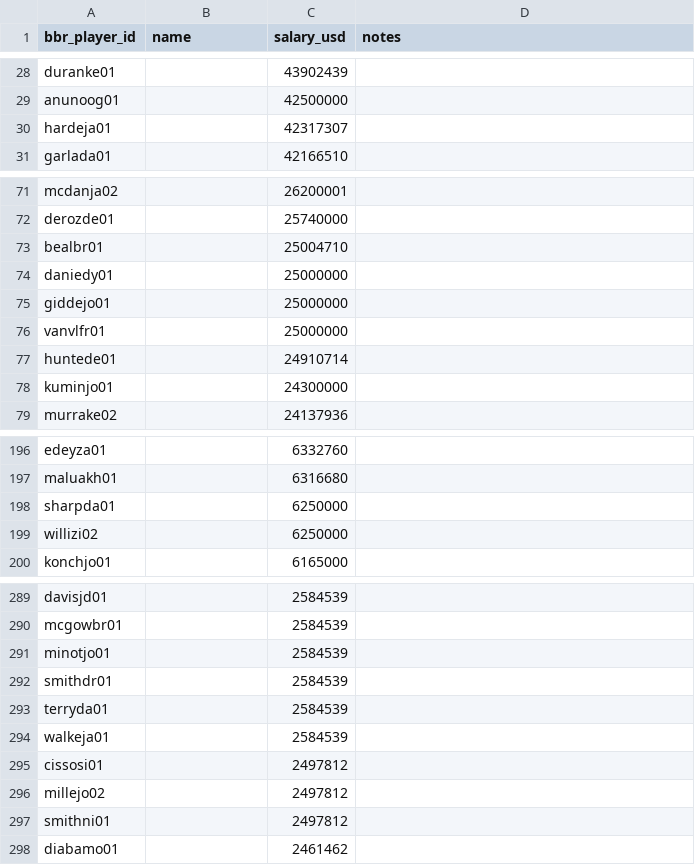
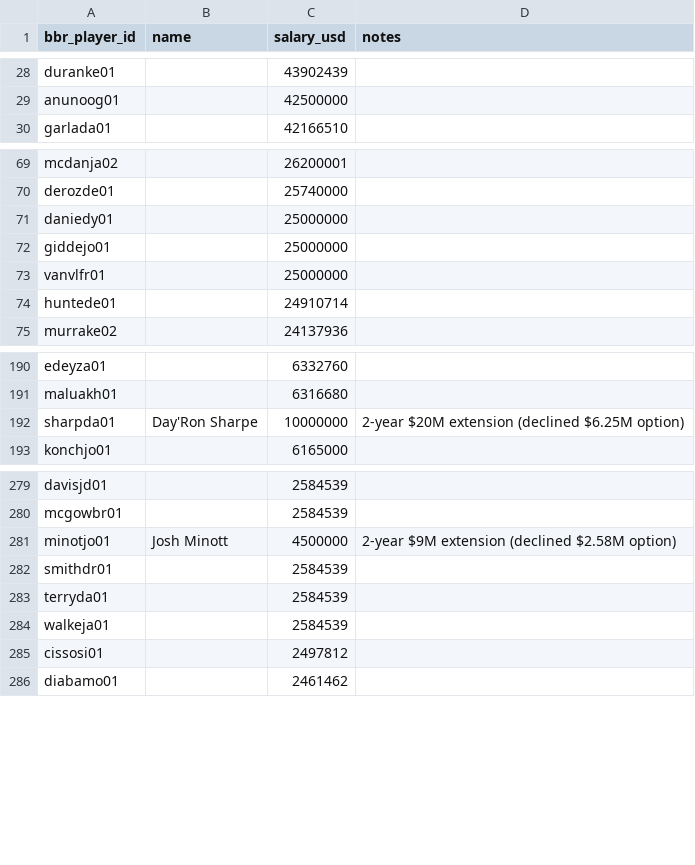
Before and after one commit to ballacademy/NBA-head-to-head-, a CSV file: data/manual/nba-salaries.csv, drawn as a sheet; only a part is shown, gaps mark what is left out; the diff covers the shown part only.

```diff
--- a/data/manual/nba-salaries.csv
+++ b/data/manual/nba-salaries.csv
@@ -29,3 +29,2 @@ duranke01,,43902439,
 anunoog01,,42500000,
-hardeja01,,42317307,
 garlada01,,42166510,
@@ -72,3 +70,2 @@ mcdanja02,,26200001,
 derozde01,,25740000,
-bealbr01,,25004710,
 daniedy01,,25000000,
@@ -77,3 +74,2 @@ vanvlfr01,,25000000,
 huntede01,,24910714,
-kuminjo01,,24300000,
 murrake02,,24137936,
@@ -197,4 +191,3 @@ edeyza01,,6332760,
 maluakh01,,6316680,
-sharpda01,,6250000,
-willizi02,,6250000,
+sharpda01,Day'Ron Sharpe,10000000,2-year $20M extension (declined $6.25M option)
 konchjo01,,6165000,
@@ -290,3 +280,3 @@ davisjd01,,2584539,
 mcgowbr01,,2584539,
-minotjo01,,2584539,
+minotjo01,Josh Minott,4500000,2-year $9M extension (declined $2.58M option)
 smithdr01,,2584539,
@@ -295,4 +285,2 @@ walkeja01,,2584539,
 cissosi01,,2497812,
-millejo02,,2497812,
-smithni01,,2497812,
 diabamo01,,2461462,
```
Also changed, not shown: 6 removed rows elsewhere in this file, data/manual/nba-free-agent-signings.csv, 9 other files.
